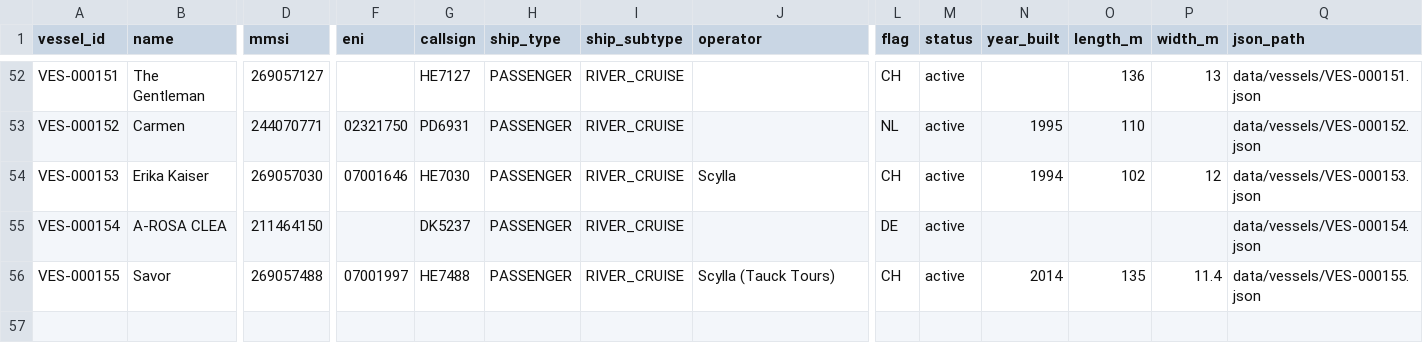
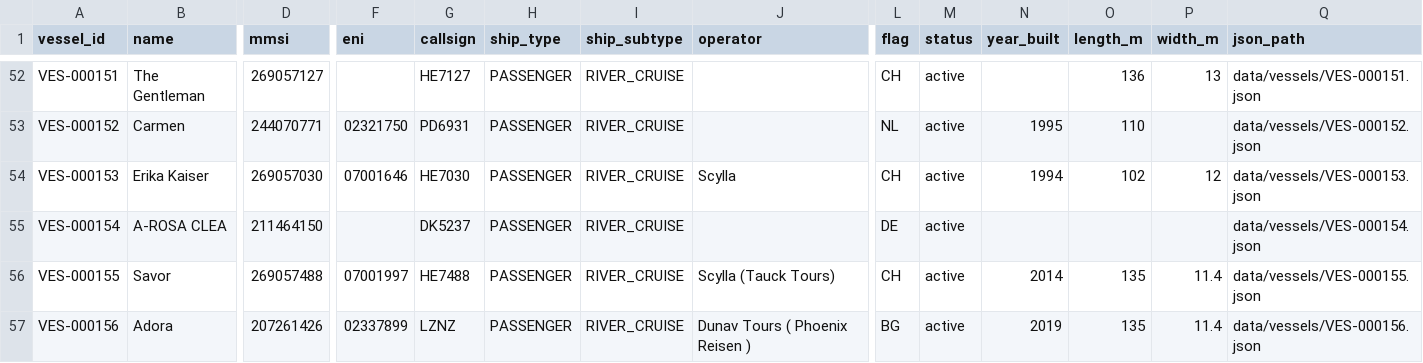
Before and after one commit to ugnet90/danube-vessel-log, a CSV file: data/vessels.csv, drawn as a sheet; only a part is shown, gaps mark what is left out; rows hold the shown columns only; the diff names each change by its address in the sheet, - before the commit and + after, or states it on an @@ line.

```diff
--- a/data/vessels.csv
+++ b/data/vessels.csv
+row 57: VES-000156 | Adora | 207261426 | 02337899 | LZNZ | PASSENGER | RIVER_CRUISE | Dunav Tours ( Phoenix Reisen ) | BG | active | 2019 | 135 | 11.4 | data/vessels/VES-000156.json
```
Also changed, not shown: 6 other files.
